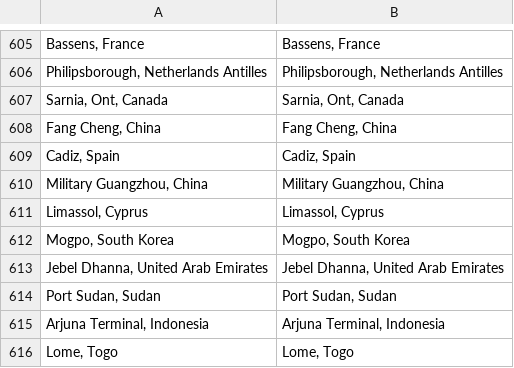
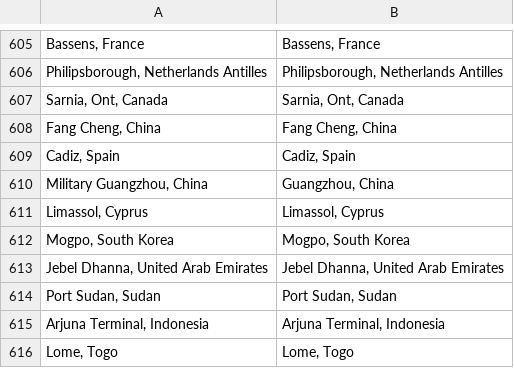
Before and after one commit to txytxy5203/Network, a CSV file: NetworkCode/Data/Port/PortInfo.csv, drawn as a sheet; only a part is shown, gaps mark what is left out; the diff covers the shown part only.

```diff
--- a/NetworkCode/Data/Port/PortInfo.csv
+++ b/NetworkCode/Data/Port/PortInfo.csv
@@ -609,3 +609,3 @@ Fang Cheng, China;Fang Cheng, China
 Cadiz, Spain;Cadiz, Spain
-Military Guangzhou, China;Military Guangzhou, China
+Military Guangzhou, China;Guangzhou, China
 Limassol, Cyprus;Limassol, Cyprus
```
Also changed, not shown: 58 added rows elsewhere in this file, 7 other files.
